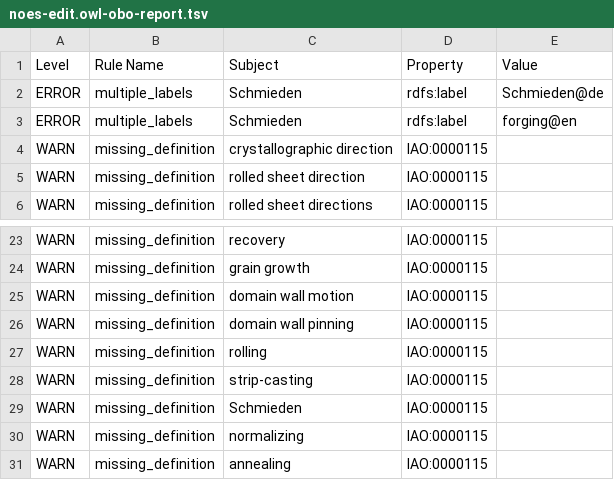
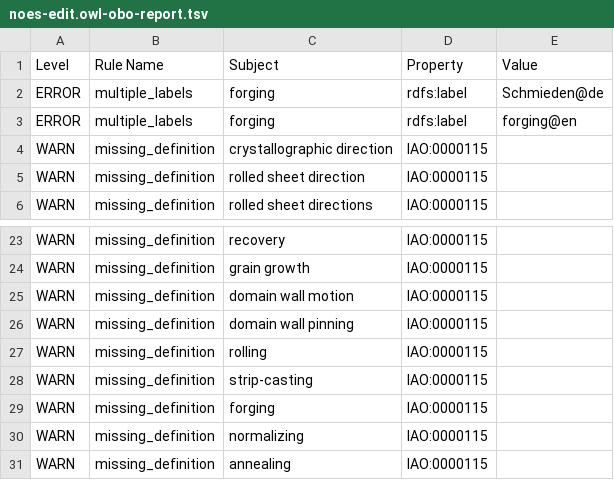
Before and after one commit to cmllezr/NOES-Onto, a TSV file: src/ontology/reports/noes-edit.owl-obo-report.tsv, drawn as a sheet; only a part is shown, gaps mark what is left out.

```diff
--- a/src/ontology/reports/noes-edit.owl-obo-report.tsv
+++ b/src/ontology/reports/noes-edit.owl-obo-report.tsv
@@ -1,4 +1,4 @@
 Level	Rule Name	Subject	Property	Value
-ERROR	multiple_labels	Schmieden	rdfs:label	Schmieden@de
-ERROR	multiple_labels	Schmieden	rdfs:label	forging@en
+ERROR	multiple_labels	forging	rdfs:label	Schmieden@de
+ERROR	multiple_labels	forging	rdfs:label	forging@en
 WARN	missing_definition	crystallographic direction	IAO:0000115	
@@ -28,3 +28,3 @@ WARN	missing_definition	rolling	IAO:0000115
 WARN	missing_definition	strip-casting	IAO:0000115	
-WARN	missing_definition	Schmieden	IAO:0000115	
+WARN	missing_definition	forging	IAO:0000115	
 WARN	missing_definition	normalizing	IAO:0000115	
```
Also changed, not shown: 10 other files.
